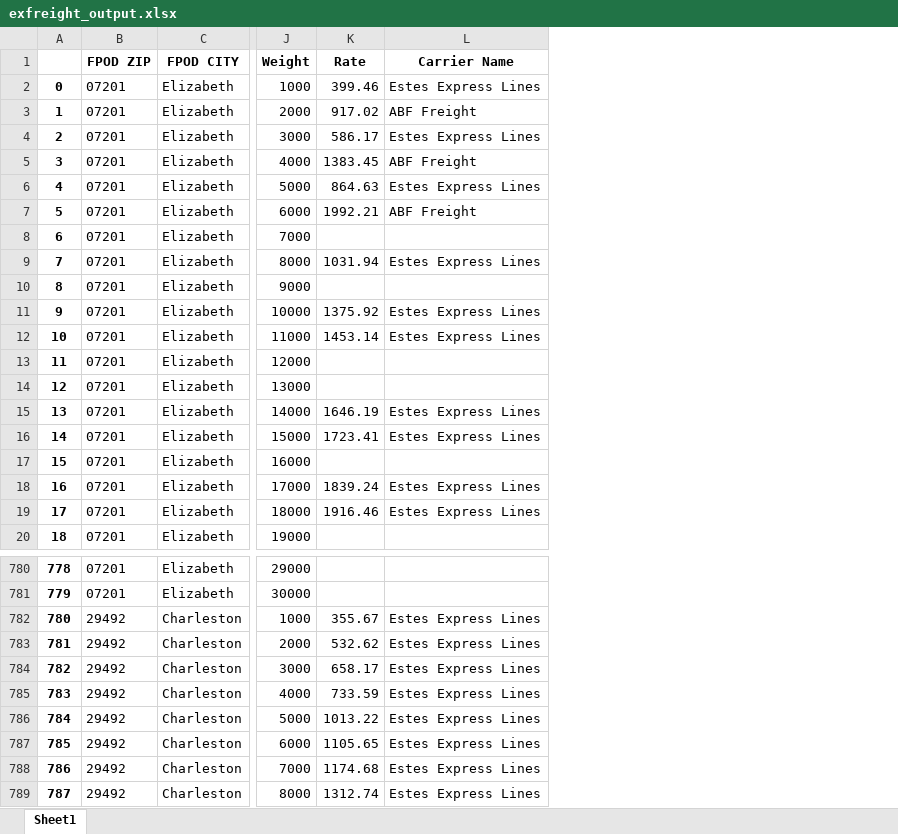
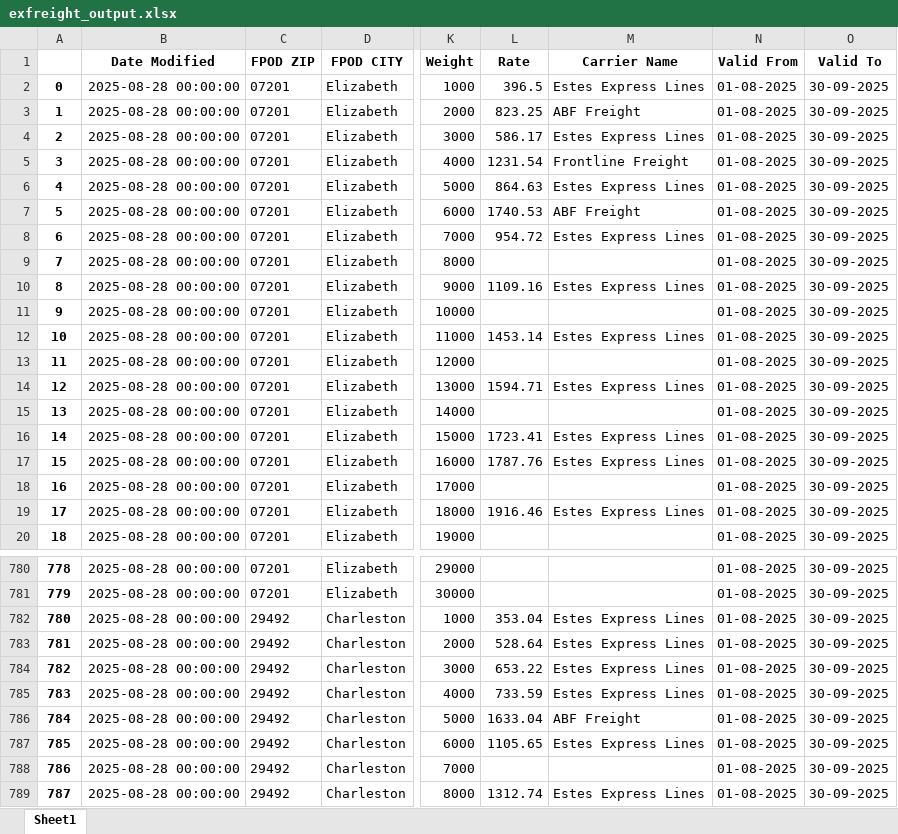
Before and after one commit to Ayyanagouda006/FBA-Pricing-Tool, an Excel workbook: Data/API Data/exfreight_output.xlsx, sheet Sheet1, drawn as a sheet; only a part is shown, gaps mark what is left out; values as stored, in another font and other column widths than the file's, no borders; addresses are those after the commit; the diff covers the shown part only; the diff names each change by its address in the sheet, - before the commit and + after, or states it on an @@ line.

```diff
--- a/Data/API Data/exfreight_output.xlsx (sheet Sheet1)
+++ b/Data/API Data/exfreight_output.xlsx (sheet Sheet1)
+column B (Date Modified), rows 2-20: all 2025-08-28 00:00:00; rows 780-789: all 2025-08-28 00:00:00
+column N (Valid From), rows 2-20: all 01-08-2025; rows 780-789: all 01-08-2025
+column O (Valid To), rows 2-20: all 30-09-2025; rows 780-789: all 30-09-2025
-L2 (Rate): 399.46
+L2 (Rate): 396.5
-L3 (Rate): 917.02
+L3 (Rate): 823.25
-L5 (Rate): 1383.45
+L5 (Rate): 1231.54
-M5 (Carrier Name): ABF Freight
+M5 (Carrier Name): Frontline Freight
-L7 (Rate): 1992.21
+L7 (Rate): 1740.53
-L8 (Rate): (empty)
+L8 (Rate): 954.72
-M8 (Carrier Name): (empty)
+M8 (Carrier Name): Estes Express Lines
-L9 (Rate): 1031.94
+L9 (Rate): (empty)
-M9 (Carrier Name): Estes Express Lines
+M9 (Carrier Name): (empty)
-L10 (Rate): (empty)
+L10 (Rate): 1109.16
-M10 (Carrier Name): (empty)
+M10 (Carrier Name): Estes Express Lines
-L11 (Rate): 1375.92
+L11 (Rate): (empty)
-M11 (Carrier Name): Estes Express Lines
+M11 (Carrier Name): (empty)
-L14 (Rate): (empty)
+L14 (Rate): 1594.71
-M14 (Carrier Name): (empty)
+M14 (Carrier Name): Estes Express Lines
-L15 (Rate): 1646.19
+L15 (Rate): (empty)
-M15 (Carrier Name): Estes Express Lines
+M15 (Carrier Name): (empty)
-L17 (Rate): (empty)
+L17 (Rate): 1787.76
-M17 (Carrier Name): (empty)
+M17 (Carrier Name): Estes Express Lines
-L18 (Rate): 1839.24
+L18 (Rate): (empty)
-M18 (Carrier Name): Estes Express Lines
+M18 (Carrier Name): (empty)
-L782 (Rate): 355.67
+L782 (Rate): 353.04
-L783 (Rate): 532.62
+L783 (Rate): 528.64
-L784 (Rate): 658.17
+L784 (Rate): 653.22
-L786 (Rate): 1013.22
+L786 (Rate): 1633.04
-M786 (Carrier Name): Estes Express Lines
+M786 (Carrier Name): ABF Freight
-L788 (Rate): 1174.68
+L788 (Rate): (empty)
-M788 (Carrier Name): Estes Express Lines
+M788 (Carrier Name): (empty)
```
Also changed, not shown: 498 edited cells elsewhere in this sheet, Data/API Data/Heyprimo_output.xlsx, Data/API Data/jbhunt_output.xlsx, 6 other files.
